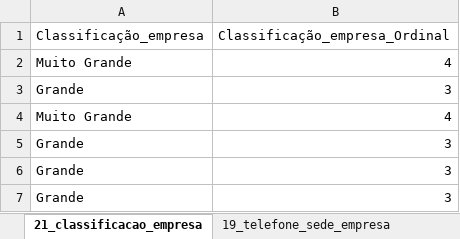
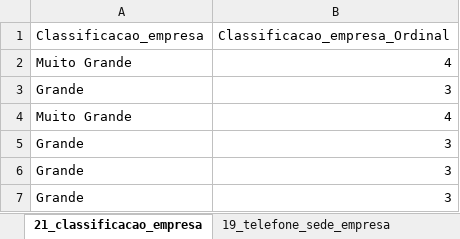
Before and after one commit to Germano-Silva/DTIH-Data-Analytics-for-Management, an Excel workbook: Módulo_2_Ferramentas_de_TI/Exercicios/Exercicio_01/limpeza_modelagem.xlsx, sheet 21_classificacao_empresa, drawn as a sheet; only a part is shown; values as stored, in another font and other column widths than the file's, no borders; table styles not drawn; the diff names each change by its address in the sheet, - before the commit and + after, or states it on an @@ line.

Commit message:
Modelagem

```diff
--- a/Módulo_2_Ferramentas_de_TI/Exercicios/Exercicio_01/limpeza_modelagem.xlsx (sheet 21_classificacao_empresa)
+++ b/Módulo_2_Ferramentas_de_TI/Exercicios/Exercicio_01/limpeza_modelagem.xlsx (sheet 21_classificacao_empresa)
-A1: Classificação_empresa
+A1: Classificacao_empresa
-B1: Classificação_empresa_Ordinal
+B1: Classificacao_empresa_Ordinal
```
Also changed, not shown: sheet 09_pais_usuario, sheet 01_email, 12 other files.
